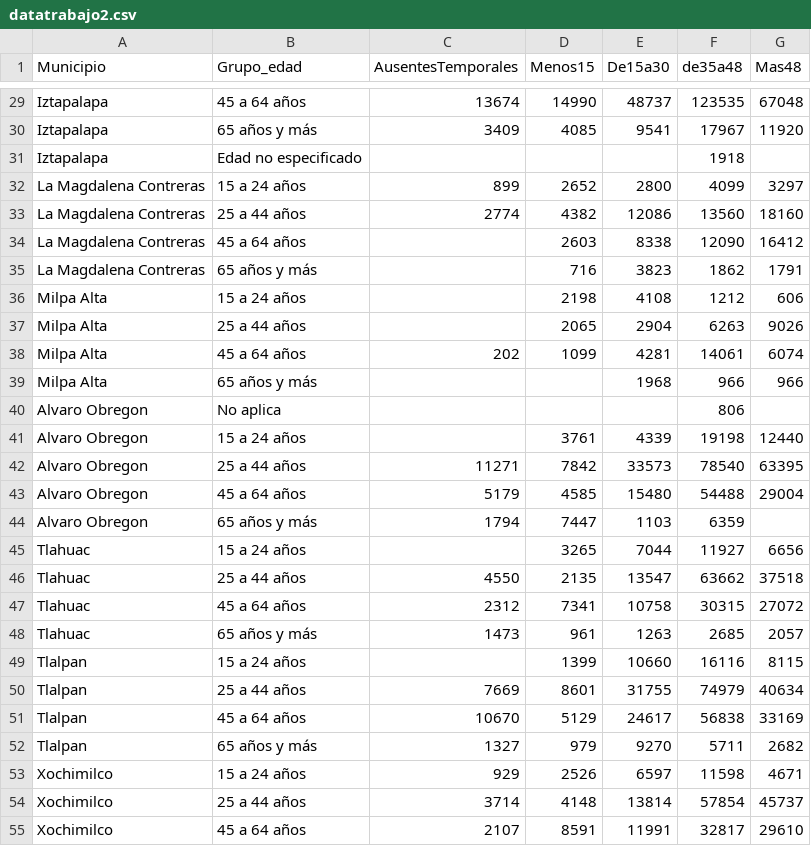
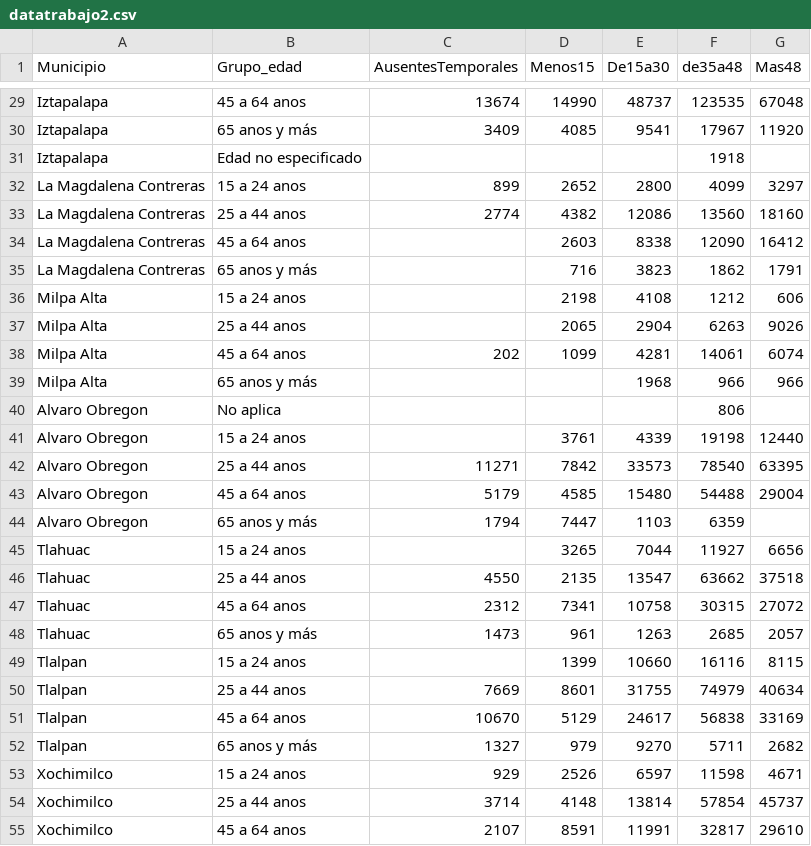
Before and after one commit to ViperCode-Javier/D3, a CSV file: datatrabajo2.csv, drawn as a sheet; only a part is shown, gaps mark what is left out; the diff covers the shown part only; the diff names each change by its address in the sheet, - before the commit and + after, or states it on an @@ line.

```diff
--- a/datatrabajo2.csv
+++ b/datatrabajo2.csv
-B29 (Grupo_edad): 45 a 64 años
+B29 (Grupo_edad): 45 a 64 anos
-B30 (Grupo_edad): 65 años y más
+B30 (Grupo_edad): 65 anos y más
-B32 (Grupo_edad): 15 a 24 años
+B32 (Grupo_edad): 15 a 24 anos
-B33 (Grupo_edad): 25 a 44 años
+B33 (Grupo_edad): 25 a 44 anos
-B34 (Grupo_edad): 45 a 64 años
+B34 (Grupo_edad): 45 a 64 anos
-B35 (Grupo_edad): 65 años y más
+B35 (Grupo_edad): 65 anos y más
-B36 (Grupo_edad): 15 a 24 años
+B36 (Grupo_edad): 15 a 24 anos
-B37 (Grupo_edad): 25 a 44 años
+B37 (Grupo_edad): 25 a 44 anos
-B38 (Grupo_edad): 45 a 64 años
+B38 (Grupo_edad): 45 a 64 anos
-B39 (Grupo_edad): 65 años y más
+B39 (Grupo_edad): 65 anos y más
-B41 (Grupo_edad): 15 a 24 años
+B41 (Grupo_edad): 15 a 24 anos
-B42 (Grupo_edad): 25 a 44 años
+B42 (Grupo_edad): 25 a 44 anos
-B43 (Grupo_edad): 45 a 64 años
+B43 (Grupo_edad): 45 a 64 anos
-B44 (Grupo_edad): 65 años y más
+B44 (Grupo_edad): 65 anos y más
-B45 (Grupo_edad): 15 a 24 años
+B45 (Grupo_edad): 15 a 24 anos
-B46 (Grupo_edad): 25 a 44 años
+B46 (Grupo_edad): 25 a 44 anos
-B47 (Grupo_edad): 45 a 64 años
+B47 (Grupo_edad): 45 a 64 anos
-B48 (Grupo_edad): 65 años y más
+B48 (Grupo_edad): 65 anos y más
-B49 (Grupo_edad): 15 a 24 años
+B49 (Grupo_edad): 15 a 24 anos
-B50 (Grupo_edad): 25 a 44 años
+B50 (Grupo_edad): 25 a 44 anos
-B51 (Grupo_edad): 45 a 64 años
+B51 (Grupo_edad): 45 a 64 anos
-B52 (Grupo_edad): 65 años y más
+B52 (Grupo_edad): 65 anos y más
-B53 (Grupo_edad): 15 a 24 años
+B53 (Grupo_edad): 15 a 24 anos
-B54 (Grupo_edad): 25 a 44 años
+B54 (Grupo_edad): 25 a 44 anos
-B55 (Grupo_edad): 45 a 64 años
+B55 (Grupo_edad): 45 a 64 anos
```
Also changed, not shown: 39 edited cells elsewhere in this file.
